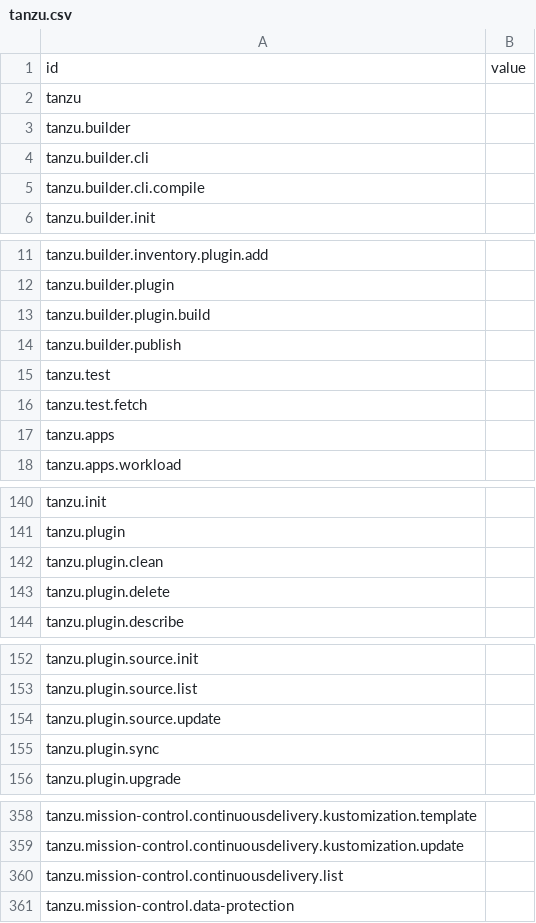
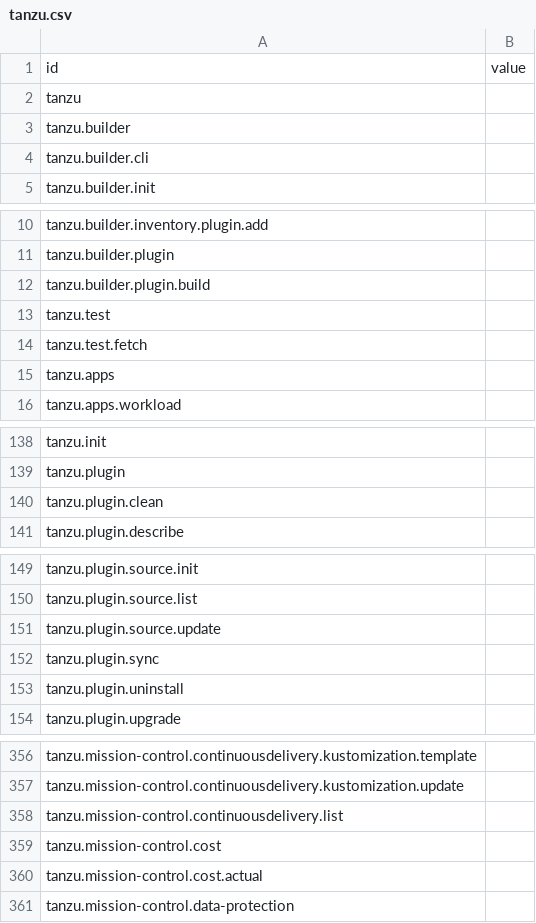
Before and after one commit to ali5ter/cli_taxo, a CSV file: exp3/results/tanzu.csv, drawn as a sheet; only a part is shown, gaps mark what is left out; removed rows and columns are numbered as before the commit, all else as after; the diff names each change by its address in the sheet, - before the commit and + after, or states it on an @@ line.

Commit message:
update tanzu

```diff
--- a/exp3/results/tanzu.csv
+++ b/exp3/results/tanzu.csv
-row 5: tanzu.builder.cli.compile
-row 14: tanzu.builder.publish
-row 143: tanzu.plugin.delete
+row 153: tanzu.plugin.uninstall
+row 359: tanzu.mission-control.cost
+row 360: tanzu.mission-control.cost.actual
```
Also changed, not shown: exp2/results/tanzu.csv, 3 other files.
